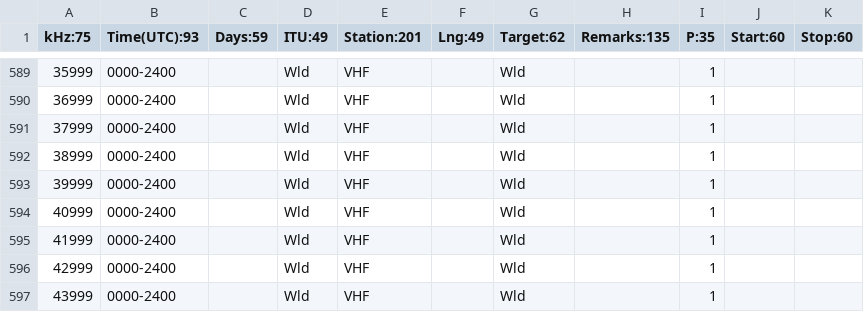
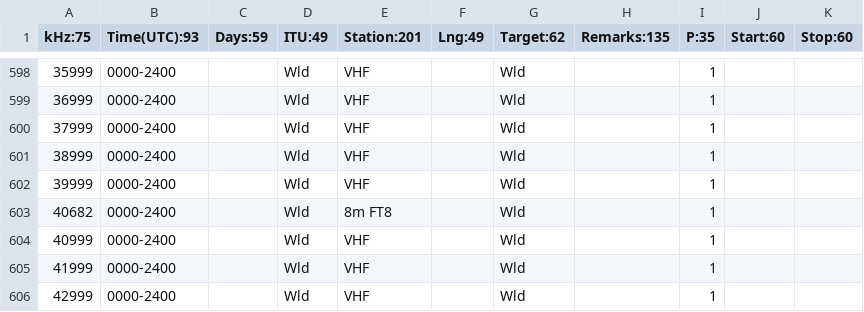
Before and after one commit to ke9ns/PowerSDR_KE9NS_v2.8.0, a CSV file: SWL2.csv, drawn as a sheet; only a part is shown, gaps mark what is left out; the shorter side is filled out with more unchanged rows; the diff covers the shown part only; the diff names each change by its address in the sheet, - before the commit and + after, or states it on an @@ line.

```diff
--- a/SWL2.csv
+++ b/SWL2.csv
+row 603: 40682 | 0000-2400 |  | Wld | 8m FT8 |  | Wld |  | 1
```
Also changed, not shown: 11 added rows and 3 edited cells elsewhere in this file, SWL.csv, 25 other files.
